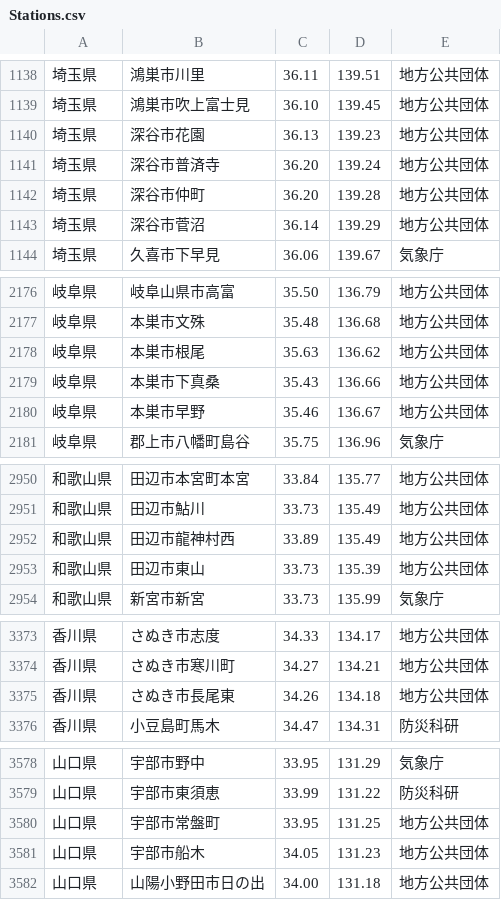
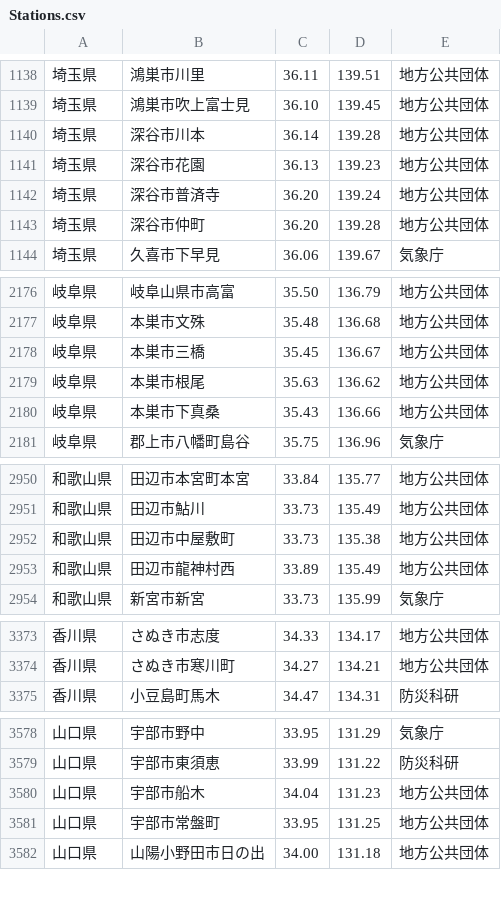
Before and after one commit to p2pquake/epsp-peer-cs, a CSV file: Map/Resources/Points/Stations.csv, drawn as a sheet; only a part is shown, gaps mark what is left out; removed rows and columns are numbered as before the commit, all else as after; the diff covers the shown part only; the diff names each change by its address in the sheet, - before the commit and + after, or states it on an @@ line.

Commit message:
Update seismic intensity stations

```diff
--- a/Map/Resources/Points/Stations.csv
+++ b/Map/Resources/Points/Stations.csv
+row 1140: 埼玉県 | 深谷市川本 | 36.14 | 139.28 | 地方公共団体
-row 1143: 埼玉県 | 深谷市菅沼 | 36.14 | 139.29 | 地方公共団体
+row 2178: 岐阜県 | 本巣市三橋 | 35.45 | 136.67 | 地方公共団体
-row 2180: 岐阜県 | 本巣市早野 | 35.46 | 136.67 | 地方公共団体
+row 2952: 和歌山県 | 田辺市中屋敷町 | 33.73 | 135.38 | 地方公共団体
-row 2953: 和歌山県 | 田辺市東山 | 33.73 | 135.39 | 地方公共団体
-row 3375: 香川県 | さぬき市長尾東 | 34.26 | 134.18 | 地方公共団体
+row 3580: 山口県 | 宇部市船木 | 34.04 | 131.23 | 地方公共団体
-row 3581: 山口県 | 宇部市船木 | 34.05 | 131.23 | 地方公共団体
```
Also changed, not shown: 4 added rows, 4 moved rows and 7 edited cells elsewhere in this file, 1 other file.
